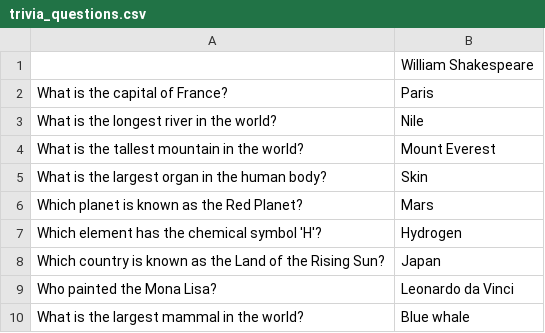
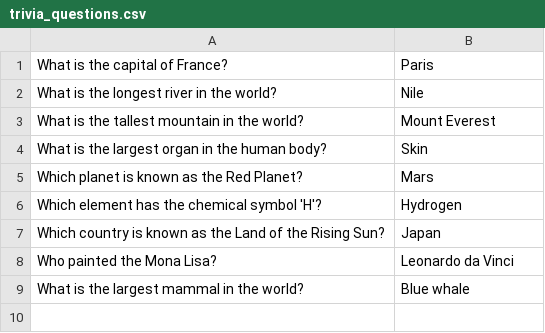
Before and after one commit to Anish-Mahambare/ICR-SideProject, a CSV file: Programs/Datasets/trivia_questions.csv, drawn as a sheet.

Commit message:
changed program from terminal based to web

```diff
--- a/Programs/Datasets/trivia_questions.csv
+++ b/Programs/Datasets/trivia_questions.csv
@@ -1,2 +1 @@
-,William Shakespeare
 What is the capital of France?,Paris
```
Also changed, not shown: 1 other file.
